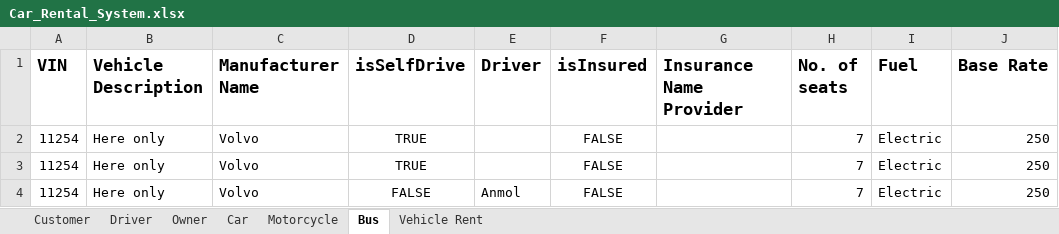
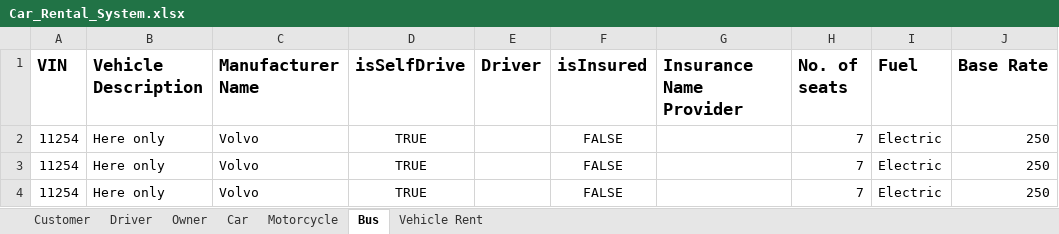
Before and after one commit to amnnkaur/Group4_FinalProject, an Excel workbook: Car_Rental_System.xlsx, sheet Bus, drawn as a sheet; only a part is shown; values as stored, in another font and other column widths than the file's, no borders; the diff names each change by its address in the sheet, - before the commit and + after, or states it on an @@ line.

Commit message:
[Anmol Singh]Class ExcelWriter-Data Entry

```diff
--- a/Car_Rental_System.xlsx (sheet Bus)
+++ b/Car_Rental_System.xlsx (sheet Bus)
-D4 (isSelfDrive): FALSE
+D4 (isSelfDrive): TRUE
-E4 (Driver): Anmol
+E4 (Driver): (empty)
```
Also changed, not shown: sheet Driver, sheet Owner, sheet Customer, sheet Motorcycle, 5 other files.
